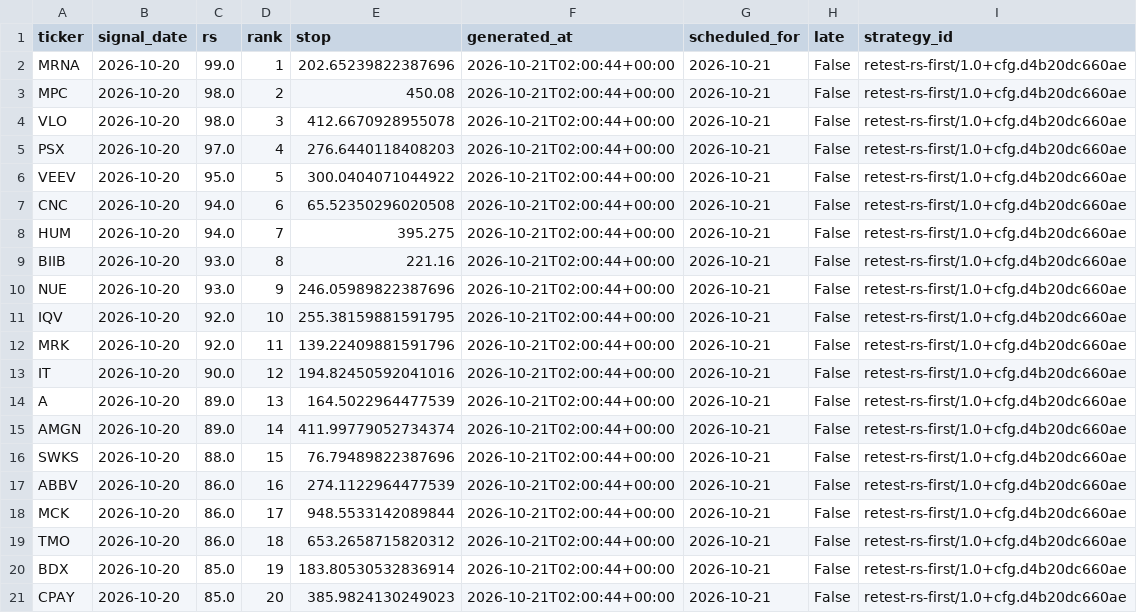
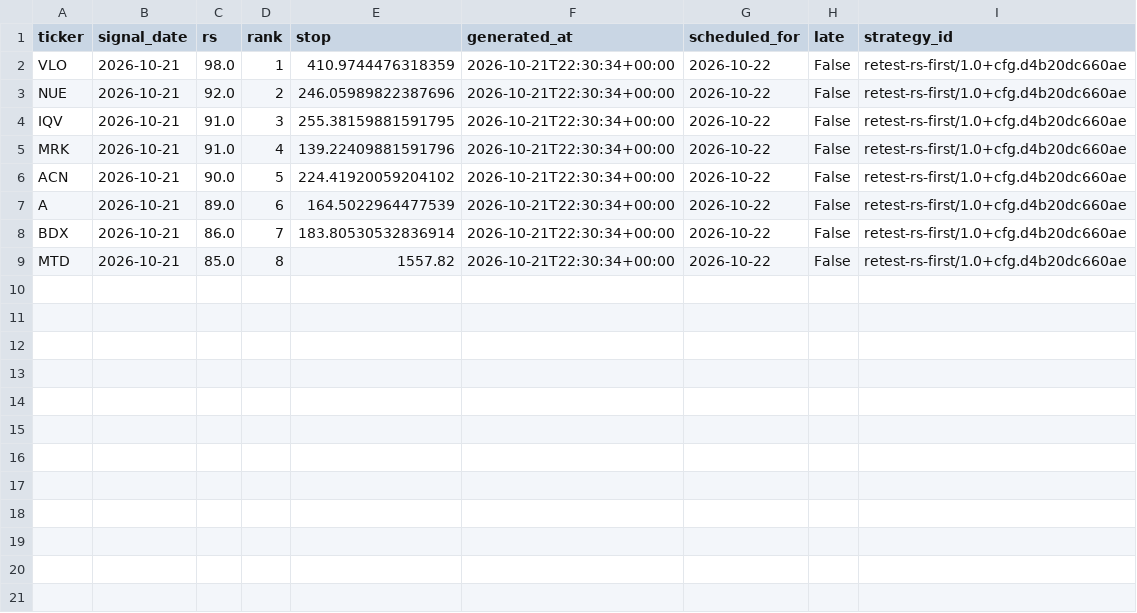
Before and after one commit to 360profcorp/stock-screener, a CSV file: paper/compare/retest/state/pending.csv, drawn as a sheet.

Commit message:
Paper comparison 2026-10-21_2231

```diff
--- a/paper/compare/retest/state/pending.csv
+++ b/paper/compare/retest/state/pending.csv
@@ -1,21 +1,9 @@
 ticker,signal_date,rs,rank,stop,generated_at,scheduled_for,late,strategy_id
-MRNA,2026-10-20,99.0,1,202.65239822387696,2026-10-21T02:00:44+00:00,2026-10-21,False,retest-rs-first/1.0+cfg.d4b20dc660ae
-MPC,2026-10-20,98.0,2,450.08,2026-10-21T02:00:44+00:00,2026-10-21,False,retest-rs-first/1.0+cfg.d4b20dc660ae
-VLO,2026-10-20,98.0,3,412.6670928955078,2026-10-21T02:00:44+00:00,2026-10-21,False,retest-rs-first/1.0+cfg.d4b20dc660ae
-PSX,2026-10-20,97.0,4,276.6440118408203,2026-10-21T02:00:44+00:00,2026-10-21,False,retest-rs-first/1.0+cfg.d4b20dc660ae
-VEEV,2026-10-20,95.0,5,300.0404071044922,2026-10-21T02:00:44+00:00,2026-10-21,False,retest-rs-first/1.0+cfg.d4b20dc660ae
-CNC,2026-10-20,94.0,6,65.52350296020508,2026-10-21T02:00:44+00:00,2026-10-21,False,retest-rs-first/1.0+cfg.d4b20dc660ae
-HUM,2026-10-20,94.0,7,395.275,2026-10-21T02:00:44+00:00,2026-10-21,False,retest-rs-first/1.0+cfg.d4b20dc660ae
-BIIB,2026-10-20,93.0,8,221.16,2026-10-21T02:00:44+00:00,2026-10-21,False,retest-rs-first/1.0+cfg.d4b20dc660ae
-NUE,2026-10-20,93.0,9,246.05989822387696,2026-10-21T02:00:44+00:00,2026-10-21,False,retest-rs-first/1.0+cfg.d4b20dc660ae
-IQV,2026-10-20,92.0,10,255.38159881591795,2026-10-21T02:00:44+00:00,2026-10-21,False,retest-rs-first/1.0+cfg.d4b20dc660ae
-MRK,2026-10-20,92.0,11,139.22409881591796,2026-10-21T02:00:44+00:00,2026-10-21,False,retest-rs-first/1.0+cfg.d4b20dc660ae
-IT,2026-10-20,90.0,12,194.82450592041016,2026-10-21T02:00:44+00:00,2026-10-21,False,retest-rs-first/1.0+cfg.d4b20dc660ae
-A,2026-10-20,89.0,13,164.5022964477539,2026-10-21T02:00:44+00:00,2026-10-21,False,retest-rs-first/1.0+cfg.d4b20dc660ae
-AMGN,2026-10-20,89.0,14,411.99779052734374,2026-10-21T02:00:44+00:00,2026-10-21,False,retest-rs-first/1.0+cfg.d4b20dc660ae
-SWKS,2026-10-20,88.0,15,76.79489822387696,2026-10-21T02:00:44+00:00,2026-10-21,False,retest-rs-first/1.0+cfg.d4b20dc660ae
-ABBV,2026-10-20,86.0,16,274.1122964477539,2026-10-21T02:00:44+00:00,2026-10-21,False,retest-rs-first/1.0+cfg.d4b20dc660ae
-MCK,2026-10-20,86.0,17,948.5533142089844,2026-10-21T02:00:44+00:00,2026-10-21,False,retest-rs-first/1.0+cfg.d4b20dc660ae
-TMO,2026-10-20,86.0,18,653.2658715820312,2026-10-21T02:00:44+00:00,2026-10-21,False,retest-rs-first/1.0+cfg.d4b20dc660ae
-BDX,2026-10-20,85.0,19,183.80530532836914,2026-10-21T02:00:44+00:00,2026-10-21,False,retest-rs-first/1.0+cfg.d4b20dc660ae
-CPAY,2026-10-20,85.0,20,385.9824130249023,2026-10-21T02:00:44+00:00,2026-10-21,False,retest-rs-first/1.0+cfg.d4b20dc660ae
+VLO,2026-10-21,98.0,1,410.9744476318359,2026-10-21T22:30:34+00:00,2026-10-22,False,retest-rs-first/1.0+cfg.d4b20dc660ae
+NUE,2026-10-21,92.0,2,246.05989822387696,2026-10-21T22:30:34+00:00,2026-10-22,False,retest-rs-first/1.0+cfg.d4b20dc660ae
+IQV,2026-10-21,91.0,3,255.38159881591795,2026-10-21T22:30:34+00:00,2026-10-22,False,retest-rs-first/1.0+cfg.d4b20dc660ae
+MRK,2026-10-21,91.0,4,139.22409881591796,2026-10-21T22:30:34+00:00,2026-10-22,False,retest-rs-first/1.0+cfg.d4b20dc660ae
+ACN,2026-10-21,90.0,5,224.41920059204102,2026-10-21T22:30:34+00:00,2026-10-22,False,retest-rs-first/1.0+cfg.d4b20dc660ae
+A,2026-10-21,89.0,6,164.5022964477539,2026-10-21T22:30:34+00:00,2026-10-22,False,retest-rs-first/1.0+cfg.d4b20dc660ae
+BDX,2026-10-21,86.0,7,183.80530532836914,2026-10-21T22:30:34+00:00,2026-10-22,False,retest-rs-first/1.0+cfg.d4b20dc660ae
+MTD,2026-10-21,85.0,8,1557.82,2026-10-21T22:30:34+00:00,2026-10-22,False,retest-rs-first/1.0+cfg.d4b20dc660ae
```
Also changed, not shown: paper/compare/breakout/state/pending.csv, 20 other files.
